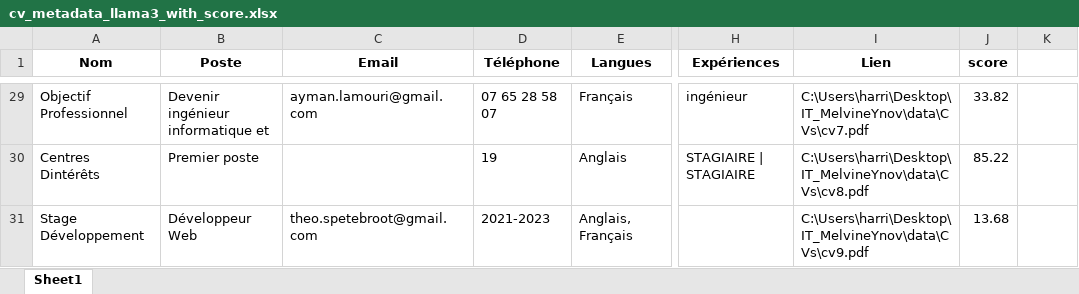
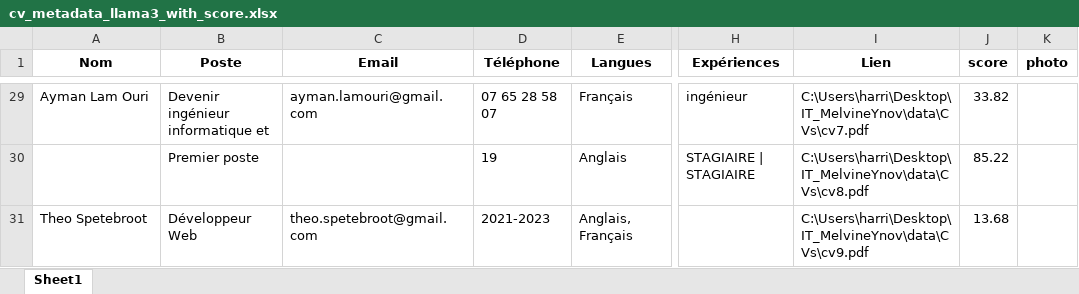
Before and after one commit to HarrisonNDIBA/treatment_CV, an Excel workbook: data/metadata/cv_metadata_llama3_with_score.xlsx, sheet Sheet1, drawn as a sheet; only a part is shown, gaps mark what is left out; values as stored, in another font and other column widths than the file's, no borders; the diff covers the shown part only; the diff names each change by its address in the sheet, - before the commit and + after, or states it on an @@ line.

```diff
--- a/data/metadata/cv_metadata_llama3_with_score.xlsx (sheet Sheet1)
+++ b/data/metadata/cv_metadata_llama3_with_score.xlsx (sheet Sheet1)
-K1: (empty)
+K1: photo
-A29 (Nom): Objectif Professionnel
+A29 (Nom): Ayman Lam Ouri
-A30 (Nom): Centres Dintérêts
+A30 (Nom): (empty)
-A31 (Nom): Stage Développement
+A31 (Nom): Theo Spetebroot
```
Also changed, not shown: 26 edited cells elsewhere in this sheet, 1 other file.
